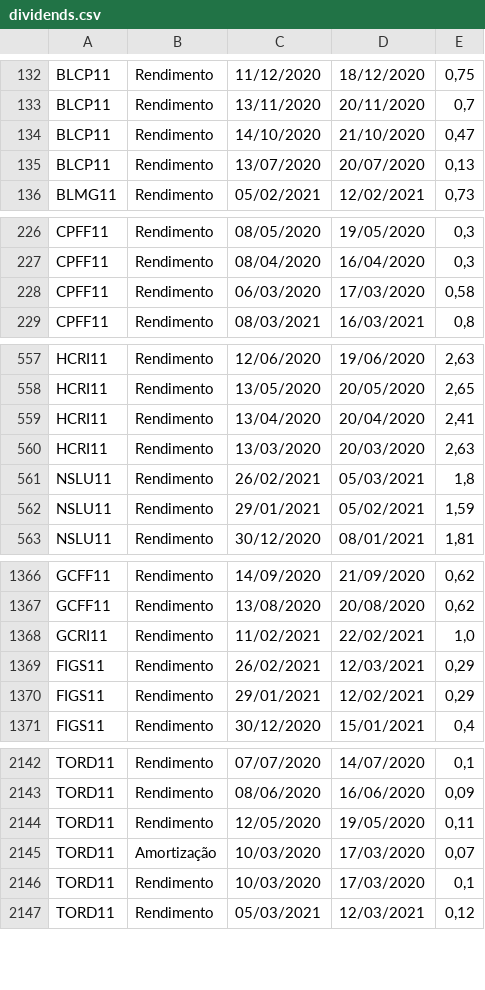
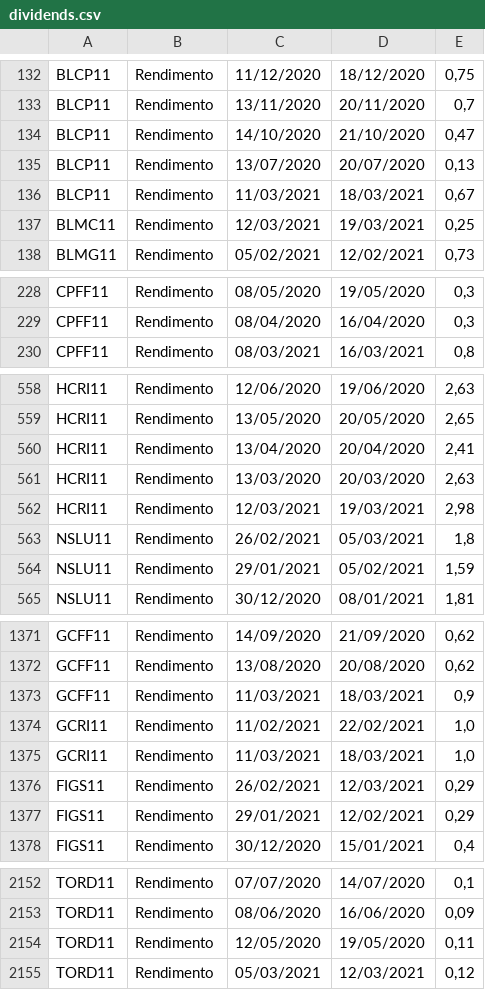
Before and after one commit to controlinvest/controlinvest.github.io, a CSV file: csv/dividends.csv, drawn as a sheet; only a part is shown, gaps mark what is left out; the diff covers the shown part only.

```diff
--- a/csv/dividends.csv
+++ b/csv/dividends.csv
@@ -135,2 +135,4 @@ BLCP11,Rendimento,14/10/2020,21/10/2020,"0,47"
 BLCP11,Rendimento,13/07/2020,20/07/2020,"0,13"
+BLCP11,Rendimento,11/03/2021,18/03/2021,"0,67"
+BLMC11,Rendimento,12/03/2021,19/03/2021,"0,25"
 BLMG11,Rendimento,05/02/2021,12/02/2021,"0,73"
@@ -227,3 +229,2 @@ CPFF11,Rendimento,08/05/2020,19/05/2020,"0,3"
 CPFF11,Rendimento,08/04/2020,16/04/2020,"0,3"
-CPFF11,Rendimento,06/03/2020,17/03/2020,"0,58"
 CPFF11,Rendimento,08/03/2021,16/03/2021,"0,8"
@@ -560,2 +561,3 @@ HCRI11,Rendimento,13/04/2020,20/04/2020,"2,41"
 HCRI11,Rendimento,13/03/2020,20/03/2020,"2,63"
+HCRI11,Rendimento,12/03/2021,19/03/2021,"2,98"
 NSLU11,Rendimento,26/02/2021,05/03/2021,"1,8"
@@ -1367,3 +1372,5 @@ GCFF11,Rendimento,14/09/2020,21/09/2020,"0,62"
 GCFF11,Rendimento,13/08/2020,20/08/2020,"0,62"
+GCFF11,Rendimento,11/03/2021,18/03/2021,"0,9"
 GCRI11,Rendimento,11/02/2021,22/02/2021,"1,0"
+GCRI11,Rendimento,11/03/2021,18/03/2021,"1,0"
 FIGS11,Rendimento,26/02/2021,12/03/2021,"0,29"
@@ -2144,4 +2154,2 @@ TORD11,Rendimento,08/06/2020,16/06/2020,"0,09"
 TORD11,Rendimento,12/05/2020,19/05/2020,"0,11"
-TORD11,Amortização,10/03/2020,17/03/2020,"0,07"
-TORD11,Rendimento,10/03/2020,17/03/2020,"0,1"
 TORD11,Rendimento,05/03/2021,12/03/2021,"0,12"
```
Also changed, not shown: 21 added rows and 10 removed rows elsewhere in this file, csv/fii-analysis.csv, csv/stocks-analysis.csv, 3 other files.
